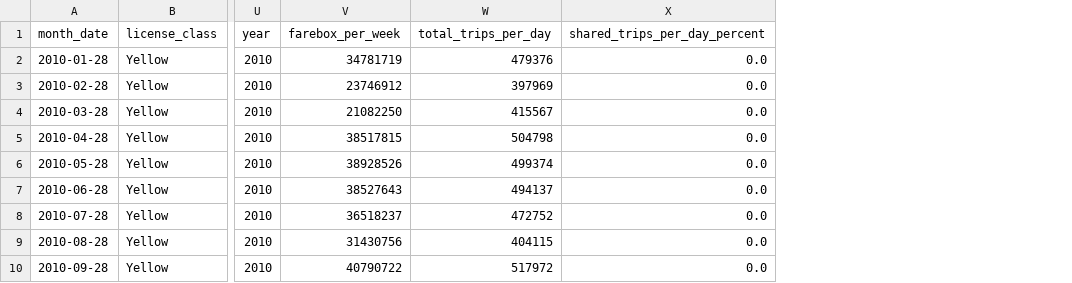
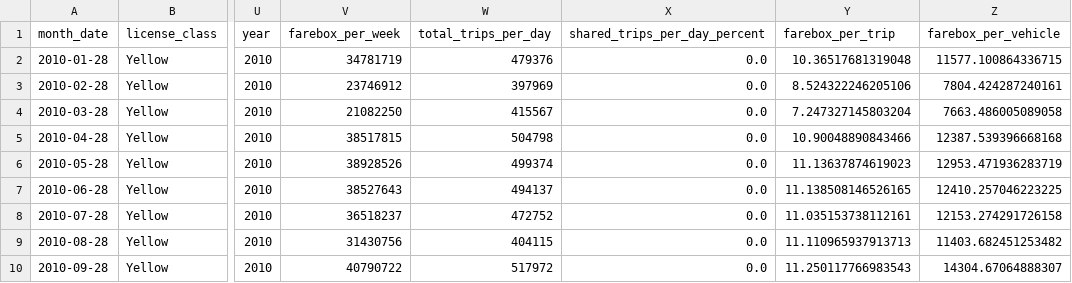
Before and after one commit to francomyburg/Proyecto_grupal_DS, a CSV file: luciano/yellow.csv, drawn as a sheet; only a part is shown, gaps mark what is left out; the diff names each change by its address in the sheet, - before the commit and + after, or states it on an @@ line.

```diff
--- a/luciano/yellow.csv
+++ b/luciano/yellow.csv
+column Y (farebox_per_trip), rows 2-10: 10.36517681319048 | 8.524322246205106 | 7.247327145803204 | 10.90048890843466 | 11.13637874619023 | 11.138508146526165 | 11.035153738112161 | 11.110965937913713 | 11.250117766983543
+column Z (farebox_per_vehicle), rows 2-10: 11577.100864336715 | 7804.424287240161 | 7663.486005089058 | 12387.539396668168 | 12953.471936283719 | 12410.257046223225 | 12153.274291726158 | 11403.682451253482 | 14304.67064888307
```
Also changed, not shown: luciano/FHVHV.csv, luciano/green.csv, 6 other files.
